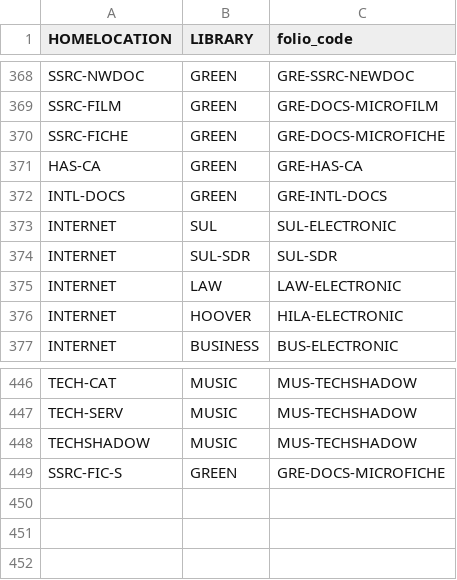
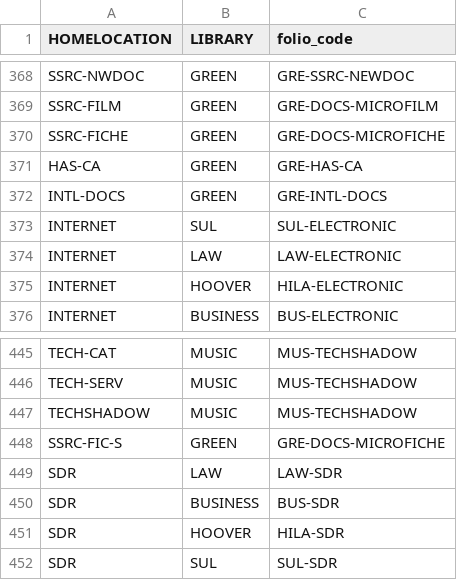
Before and after one commit to sul-dlss/folio_migration, a TSV file: mapping_files/locations.tsv, drawn as a sheet; only a part is shown, gaps mark what is left out; removed rows and columns are numbered as before the commit, all else as after; the diff names each change by its address in the sheet, - before the commit and + after, or states it on an @@ line.

Commit message:
Adds SDR coordinate libraries

```diff
--- a/mapping_files/locations.tsv
+++ b/mapping_files/locations.tsv
-row 374: INTERNET | SUL-SDR | SUL-SDR
+row 449: SDR | LAW | LAW-SDR
+row 450: SDR | BUSINESS | BUS-SDR
+row 451: SDR | HOOVER | HILA-SDR
+row 452: SDR | SUL | SUL-SDR
```
